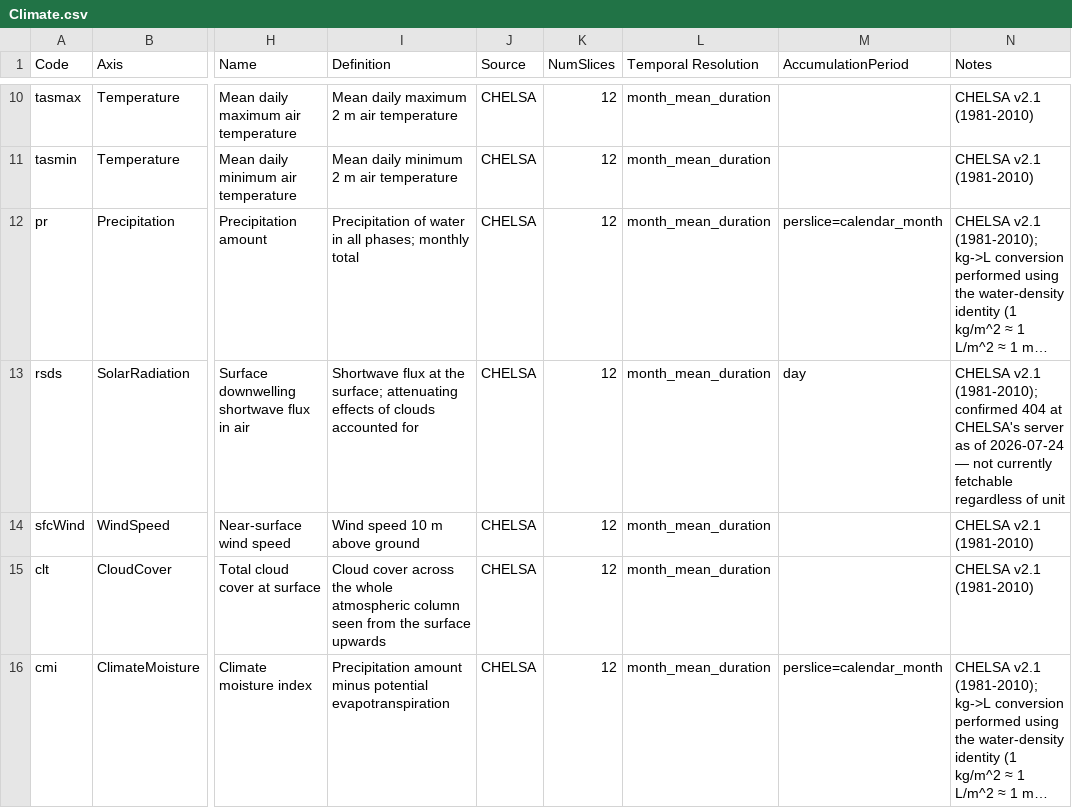
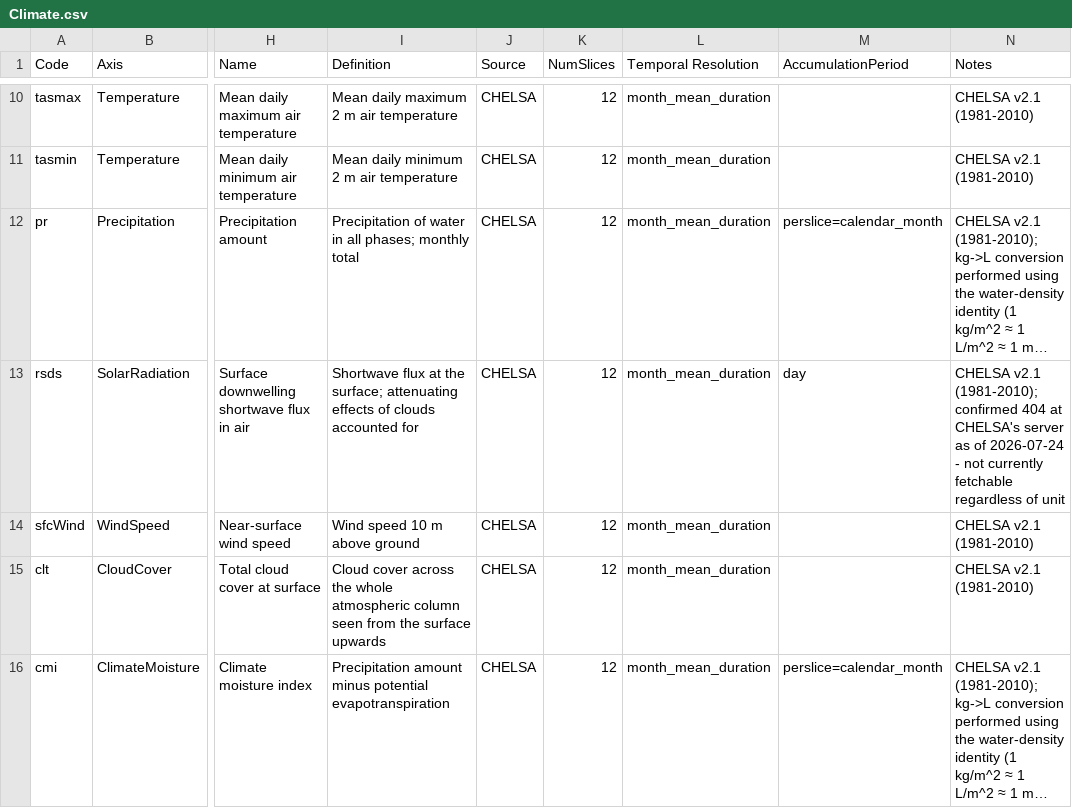
Before and after one commit to EcoJulia/EcoSISTEM.jl, a CSV file: data/RasterDataSources/Climate.csv, drawn as a sheet; only a part is shown, gaps mark what is left out; long unchanged cells end in …; the diff names each change by its address in the sheet, - before the commit and + after, or states it on an @@ line.

```diff
--- a/data/RasterDataSources/Climate.csv
+++ b/data/RasterDataSources/Climate.csv
-N13 (Notes): …of 2026-07-24 — not currently…
+N13 (Notes): …of 2026-07-24 - not currently…
```
Also changed, not shown: data/RasterDataSources/BioClimPlus.csv.
